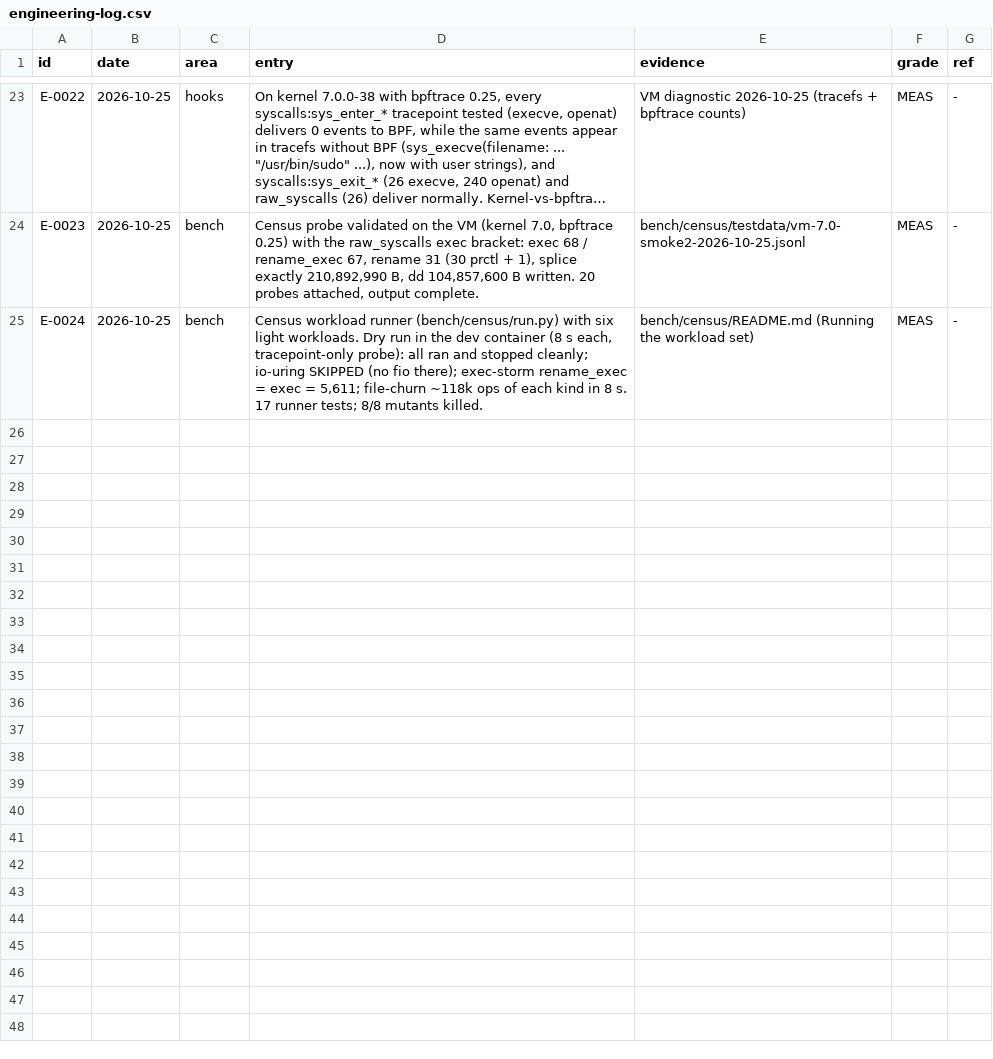
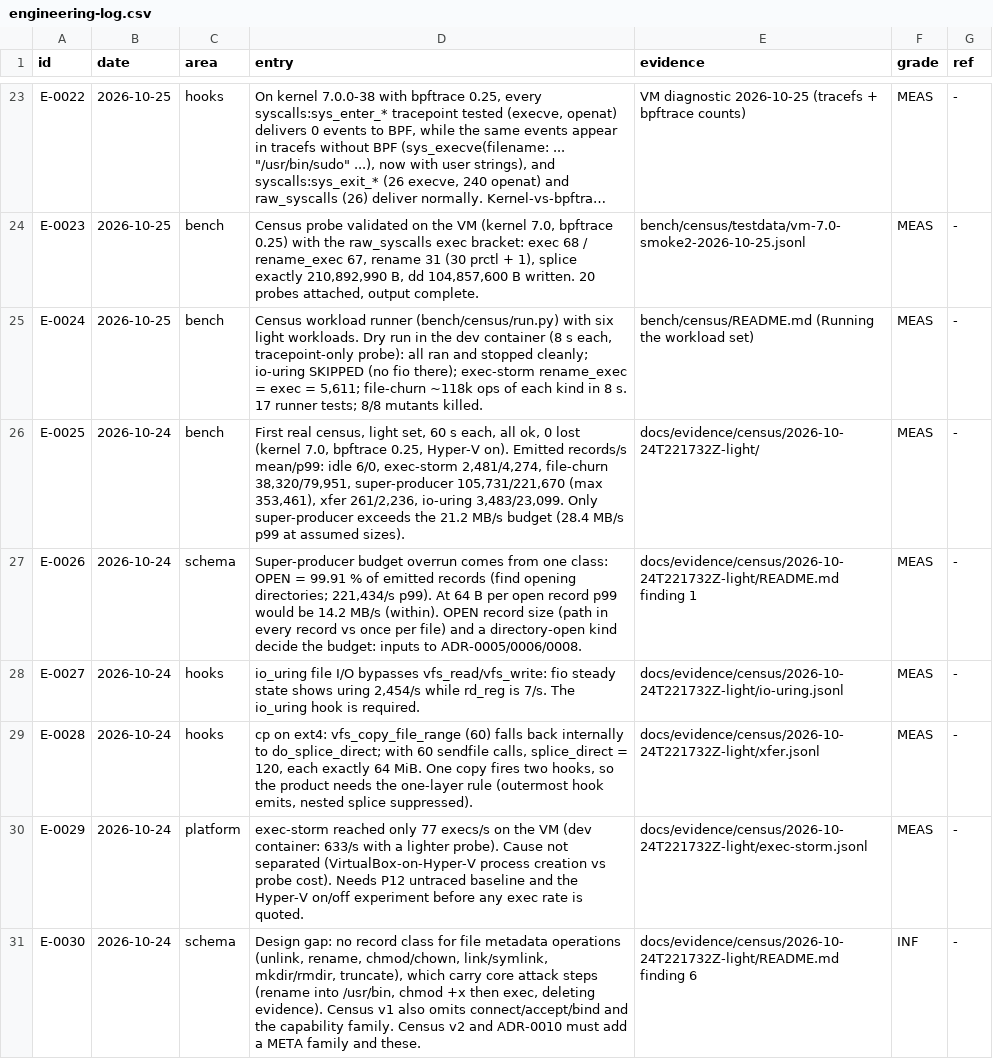
Before and after one commit to ranahunter10/fiery-dragon, a CSV file: docs/journal/engineering-log.csv, drawn as a sheet; only a part is shown, gaps mark what is left out; long unchanged cells end in ….

```diff
--- a/docs/journal/engineering-log.csv
+++ b/docs/journal/engineering-log.csv
@@ -25 +25,7 @@ E-0023,2026-10-25,bench,"Census probe validated on the VM (kernel 7.0, bpftrace
 E-0024,2026-10-25,bench,"Census workload runner (bench/census/run.py) with six light workloads. Dry run in the dev container (8 s each, tracepoint-only probe): all ran and stopped cleanly; io-uring SKIPPED (no fio there); exec-storm rename_exec = exec = 5,611; file-churn ~118k ops of each kind in 8 s. 17 runner tests; 8/8 mutants killed.",bench/census/README.md (Running the workload set),MEAS,-
+E-0025,2026-10-24,bench,"First real census, light set, 60 s each, all ok, 0 lost (kernel 7.0, bpftrace 0.25, Hyper-V on). Emitted records/s mean/p99: idle 6/0, exec-storm 2,481/4,274, file-churn 38,320/79,951, super-producer 105,731/221,670 (max 353,461), xfer 261/2,236, io-uring 3,483/23,099. Only super-producer exceeds the 21.2 MB/s budget (28.4 MB/s p99 at assumed sizes).",docs/evidence/census/2026-10-24T221732Z-light/,MEAS,-
+E-0026,2026-10-24,schema,"Super-producer budget overrun comes from one class: OPEN = 99.91 % of emitted records (find opening directories; 221,434/s p99). At 64 B per open record p99 would be 14.2 MB/s (within). OPEN record size (path in every record vs once per file) and a directory-open kind decide the budget: inputs to ADR-0005/0006/0008.",docs/evidence/census/2026-10-24T221732Z-light/README.md finding 1,MEAS,-
+E-0027,2026-10-24,hooks,"io_uring file I/O bypasses vfs_read/vfs_write: fio steady state shows uring 2,454/s while rd_reg is 7/s. The io_uring hook is required.",docs/evidence/census/2026-10-24T221732Z-light/io-uring.jsonl,MEAS,-
+E-0028,2026-10-24,hooks,"cp on ext4: vfs_copy_file_range (60) falls back internally to do_splice_direct; with 60 sendfile calls, splice_direct = 120, each exactly 64 MiB. One copy fires two hooks, so the product needs the one-layer rule (outermost hook emits, nested splice suppressed).",docs/evidence/census/2026-10-24T221732Z-light/xfer.jsonl,MEAS,-
+E-0029,2026-10-24,platform,exec-storm reached only 77 execs/s on the VM (dev container: 633/s with a lighter probe). Cause not separated (VirtualBox-on-Hyper-V process creation vs probe cost). Needs P12 untraced baseline and the Hyper-V on/off experiment before any exec rate is quoted.,docs/evidence/census/2026-10-24T221732Z-light/exec-storm.jsonl,MEAS,-
+E-0030,2026-10-24,schema,"Design gap: no record class for file metadata operations (unlink, rename, chmod/chown, link/symlink, mkdir/rmdir, truncate), which carry core attack steps (rename into /usr/bin, chmod +x then exec, deleting evidence). Census v1 also omits connect/accept/bind and the capability family. Census v2 and ADR-0010 must add a META family and these.",docs/evidence/census/2026-10-24T221732Z-light/README.md finding 6,INF,-
```
Also changed, not shown: 36 other files.
